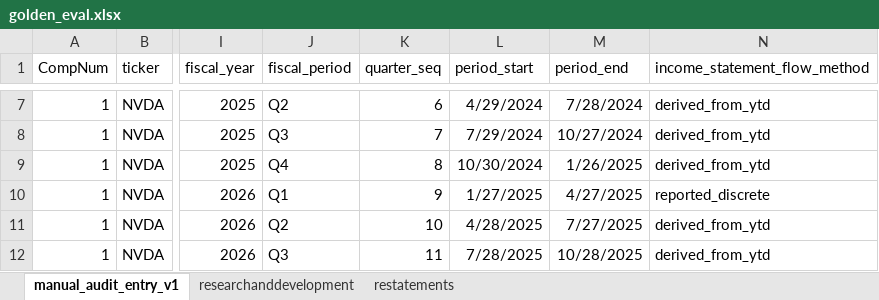
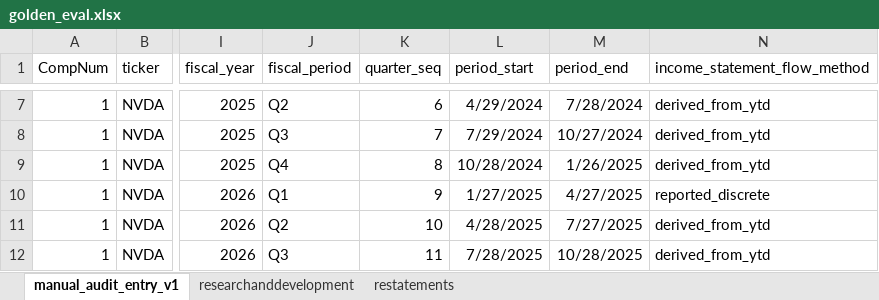
Before and after one commit to peakyragnar/Arrow, an Excel workbook: golden_eval.xlsx, sheet manual_audit_entry_v1, drawn as a sheet; only a part is shown, gaps mark what is left out; values as stored, in another font and other column widths than the file's, no borders; the diff names each change by its address in the sheet, - before the commit and + after, or states it on an @@ line.

```diff
--- a/golden_eval.xlsx (sheet manual_audit_entry_v1)
+++ b/golden_eval.xlsx (sheet manual_audit_entry_v1)
-L9 (period_start): 10/30/2024
+L9 (period_start): 10/28/2024
```
Also changed, not shown: 3 other files.
